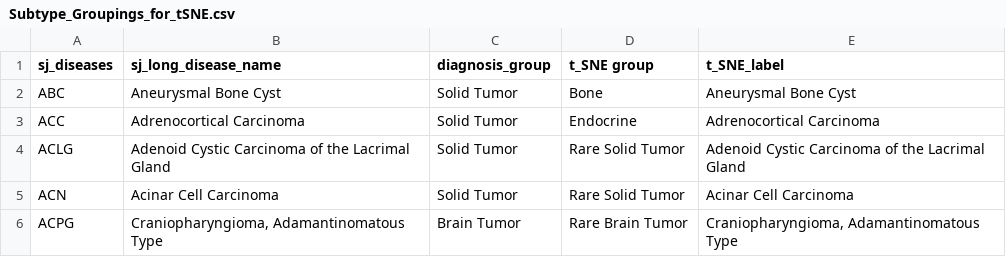
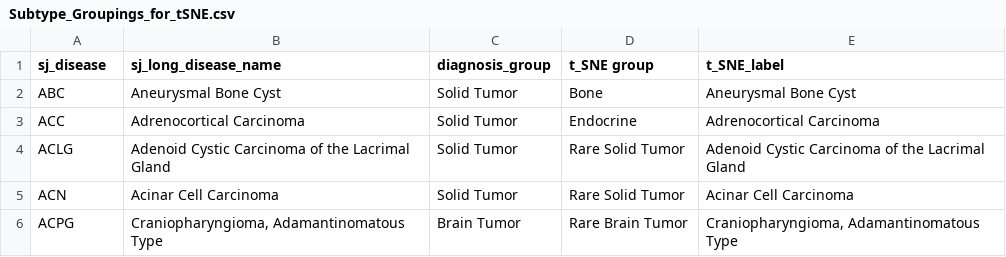
Before and after one commit to stjudecloud/expression-classification, a CSV file: dx_app/resources/stjude/metadata/Subtype_Groupings_for_tSNE.csv, drawn as a sheet; only a part is shown.

Commit message:
Fix header record for subtypes

```diff
--- a/dx_app/resources/stjude/metadata/Subtype_Groupings_for_tSNE.csv
+++ b/dx_app/resources/stjude/metadata/Subtype_Groupings_for_tSNE.csv
@@ -1,2 +1,2 @@
-sj_diseases,sj_long_disease_name,diagnosis_group,t_SNE group,t_SNE_label
+sj_disease,sj_long_disease_name,diagnosis_group,t_SNE group,t_SNE_label
 ABC,Aneurysmal Bone Cyst,Solid Tumor,Bone,Aneurysmal Bone Cyst
```
